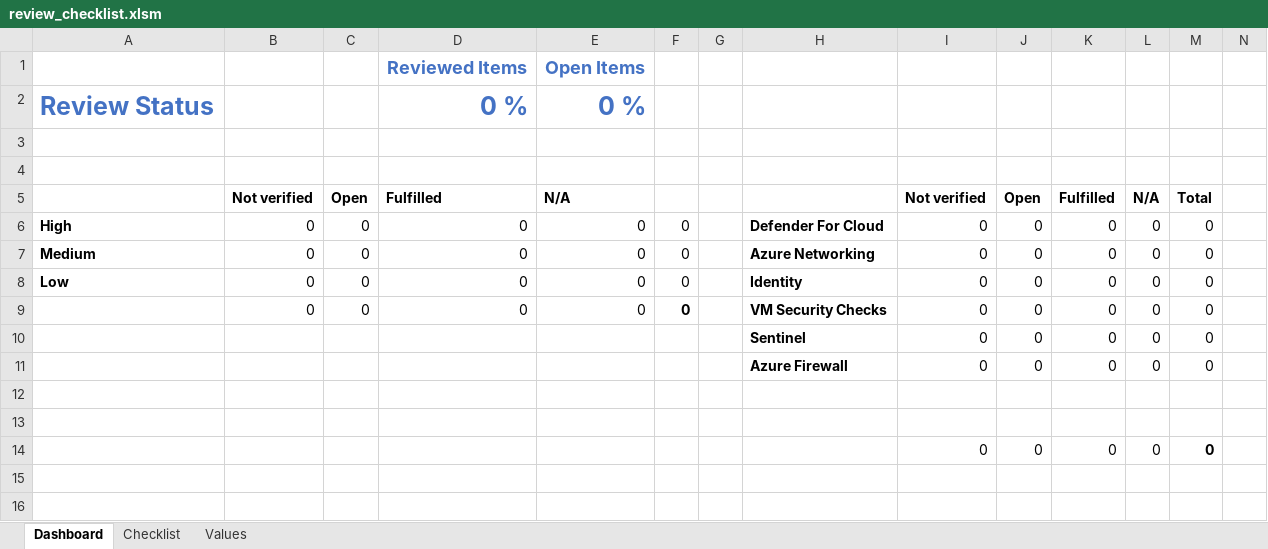
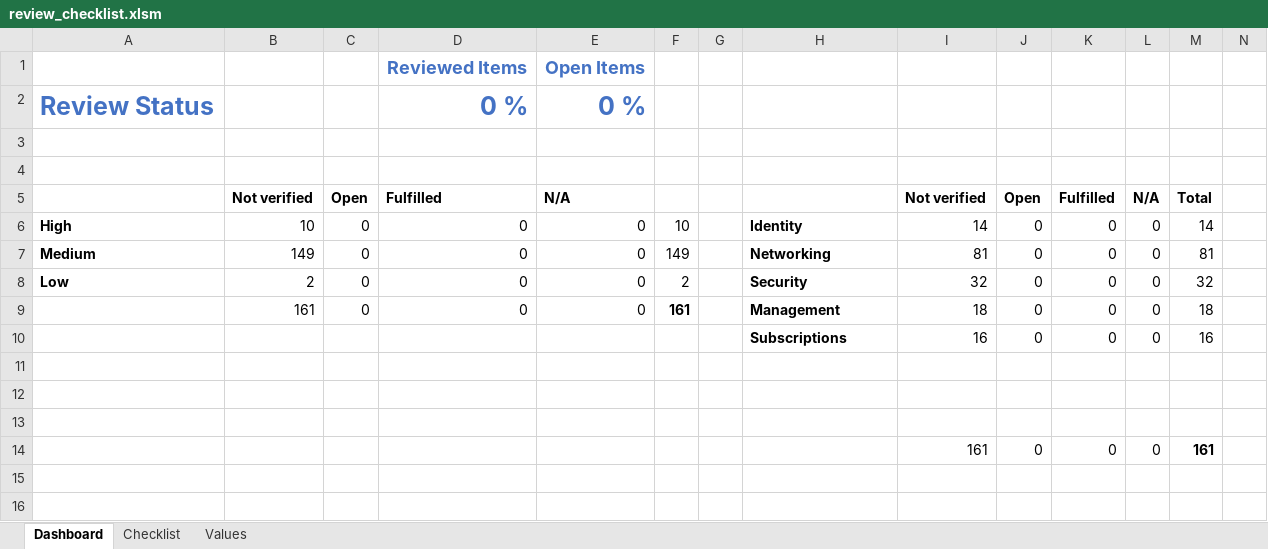
Before and after one commit to Azure/review-checklists, an Excel workbook: spreadsheet/review_checklist.xlsm, sheet Dashboard, drawn as a sheet; only a part is shown; values as stored, in another font and other column widths than the file's, no borders; charts and pictures not drawn; removed rows and columns are numbered as before the commit, all else as after; rows hold the shown columns only; the diff covers the shown part only; the diff names each change by its address in the sheet, - before the commit and + after, or states it on an @@ line.

```diff
--- a/spreadsheet/review_checklist.xlsm (sheet Dashboard)
+++ b/spreadsheet/review_checklist.xlsm (sheet Dashboard)
-B6: 0
+B6: 10
-F6: 0
+F6: 10
-H6: Defender For Cloud
+H6: Identity
-I6: 0
+I6: 14
-M6: 0
+M6: 14
-B7: 0
+B7: 149
-F7: 0
+F7: 149
-H7: Azure Networking
+H7: Networking
-I7: 0
+I7: 81
-M7: 0
+M7: 81
-B8: 0
+B8: 2
-F8: 0
+F8: 2
-H8: Identity
+H8: Security
-I8: 0
+I8: 32
-M8: 0
+M8: 32
-B9: 0
+B9: 161
-F9: 0
+F9: 161
-H9: VM Security Checks
+H9: Management
-I9: 0
+I9: 18
-M9: 0
+M9: 18
-H10: Sentinel
+H10: Subscriptions
-I10: 0
+I10: 16
-M10: 0
+M10: 16
-row 11:  |  |  |  |  |  |  | Azure Firewall | 0 | 0 | 0 | 0 | 0
+row 13: (empty)
-I14: 0
+I14: 161
-M14: 0
+M14: 161
```
Also changed, not shown: 5 added rows, 5 removed rows, 5 edited cells and cell formats elsewhere in this sheet, sheet Checklist, sheet Values, formulas that keep their value, charts or pictures, 1 other file.
